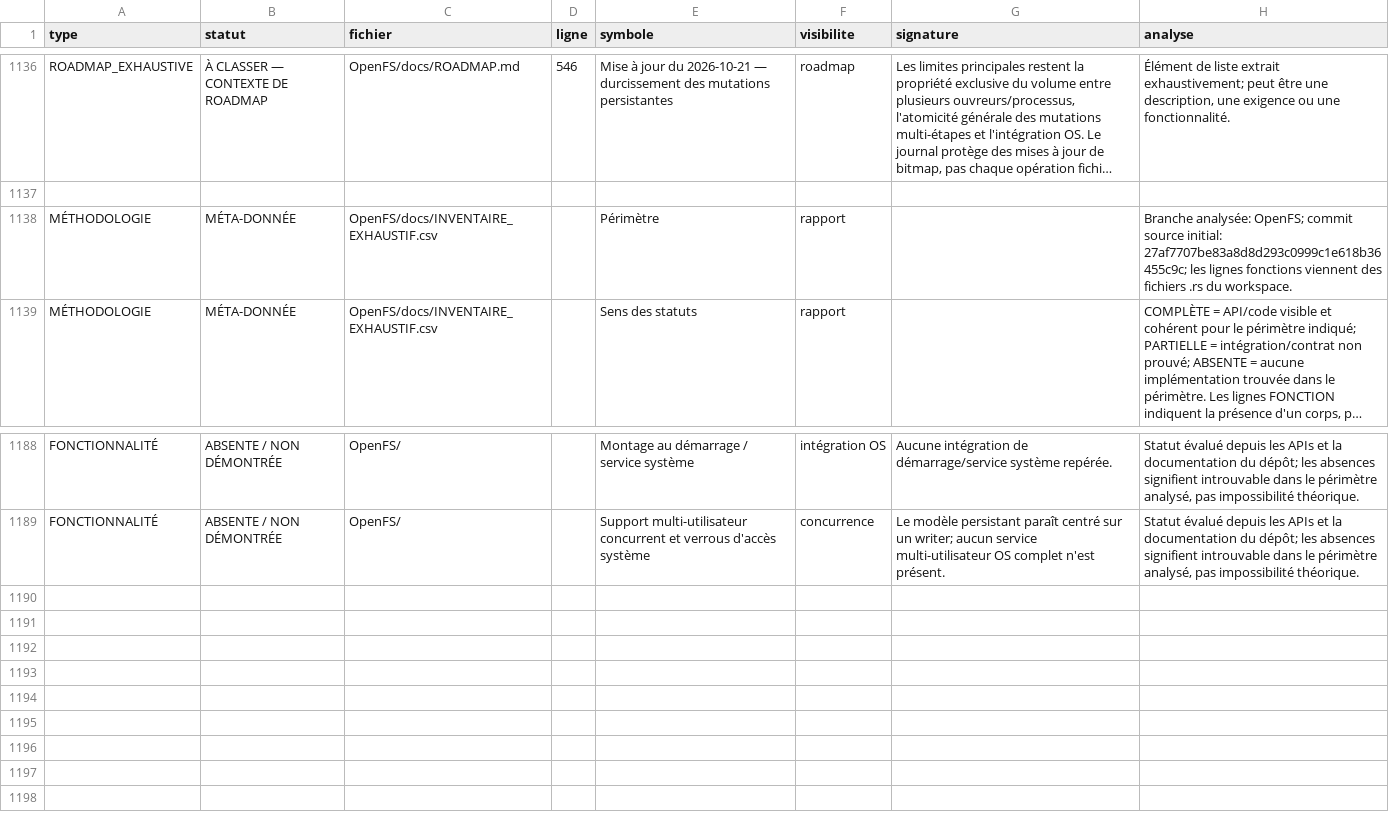
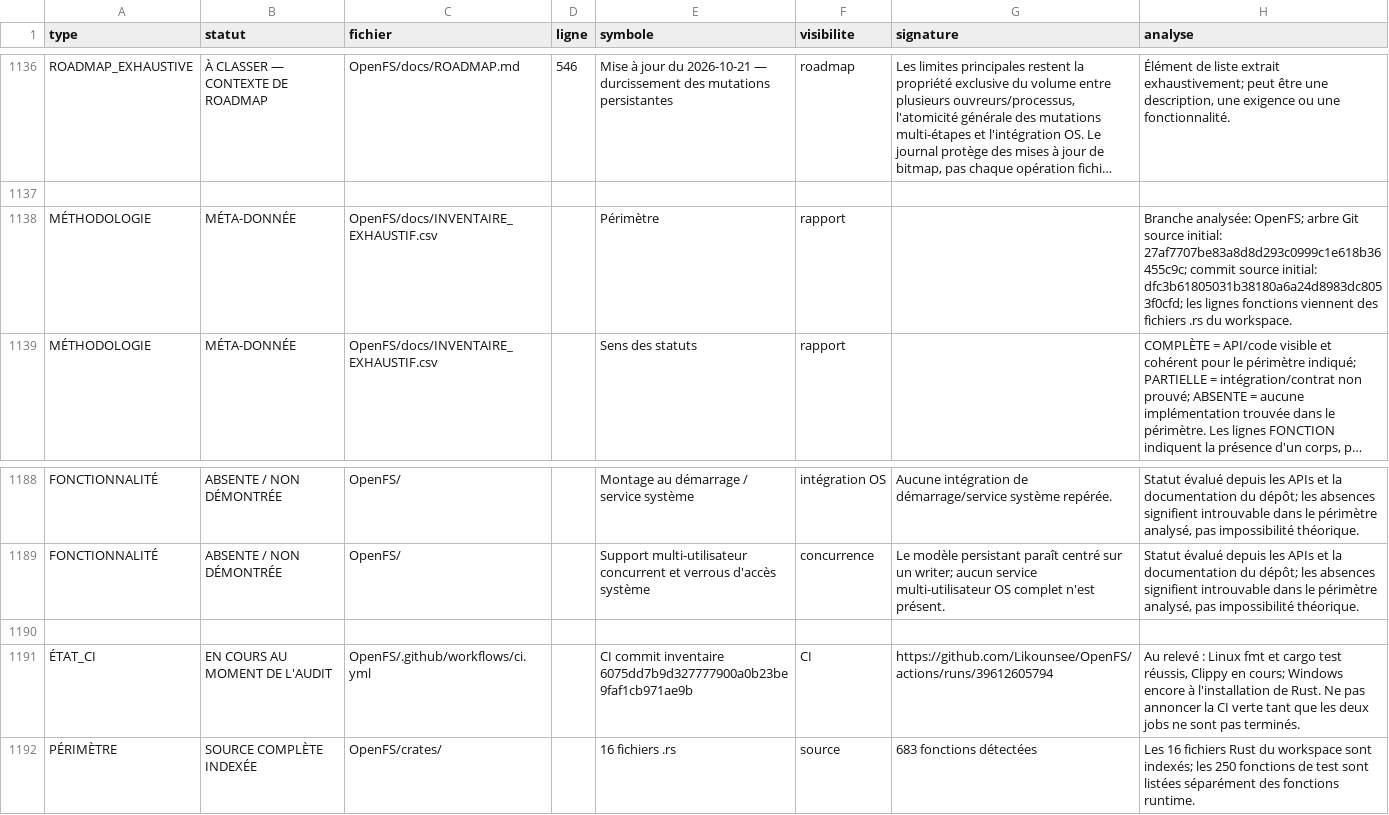
Before and after one commit to Likounsee/OpenFS, a CSV file: OpenFS/docs/INVENTAIRE_EXHAUSTIF.csv, drawn as a sheet; only a part is shown, gaps mark what is left out; long unchanged cells end in …; the diff names each change by its address in the sheet, - before the commit and + after, or states it on an @@ line.

Commit message:
Correct audit provenance and record CI status

```diff
--- a/OpenFS/docs/INVENTAIRE_EXHAUSTIF.csv
+++ b/OpenFS/docs/INVENTAIRE_EXHAUSTIF.csv
-H1138 (analyse): …analysée: OpenFS; commit source initial: 27af7707be83a8d8d293c0999c1e618b36455c9c; les lignes…
+H1138 (analyse): …analysée: OpenFS; arbre Git source initial: 27af7707be83a8d8d293c0999c1e618b36455c9c; commit source initial: dfc3b61805031b38180a6a24d8983dc8053f0cfd; les lignes…
+row 1190: (empty)
+row 1191: ÉTAT_CI | EN COURS AU MOMENT DE L'AUDIT | OpenFS/.github/workflows/ci.yml |  | CI commit inventaire 6075dd7b9d327777900a0b23be9faf1cb971ae9b | CI | https://github.com/Likounsee/OpenFS/actions/runs/39612605794 | Au relevé : Linux fmt et cargo test réussis, Clippy en cours; Windows encore à l'installation de Rust. Ne pas annoncer la CI verte tant que les deux jobs ne sont pas terminés.
+row 1192: PÉRIMÈTRE | SOURCE COMPLÈTE INDEXÉE | OpenFS/crates/ |  | 16 fichiers .rs | source | 683 fonctions détectées | Les 16 fichiers Rust du workspace sont indexés; les 250 fonctions de test sont listées séparément des fonctions runtime.
```
